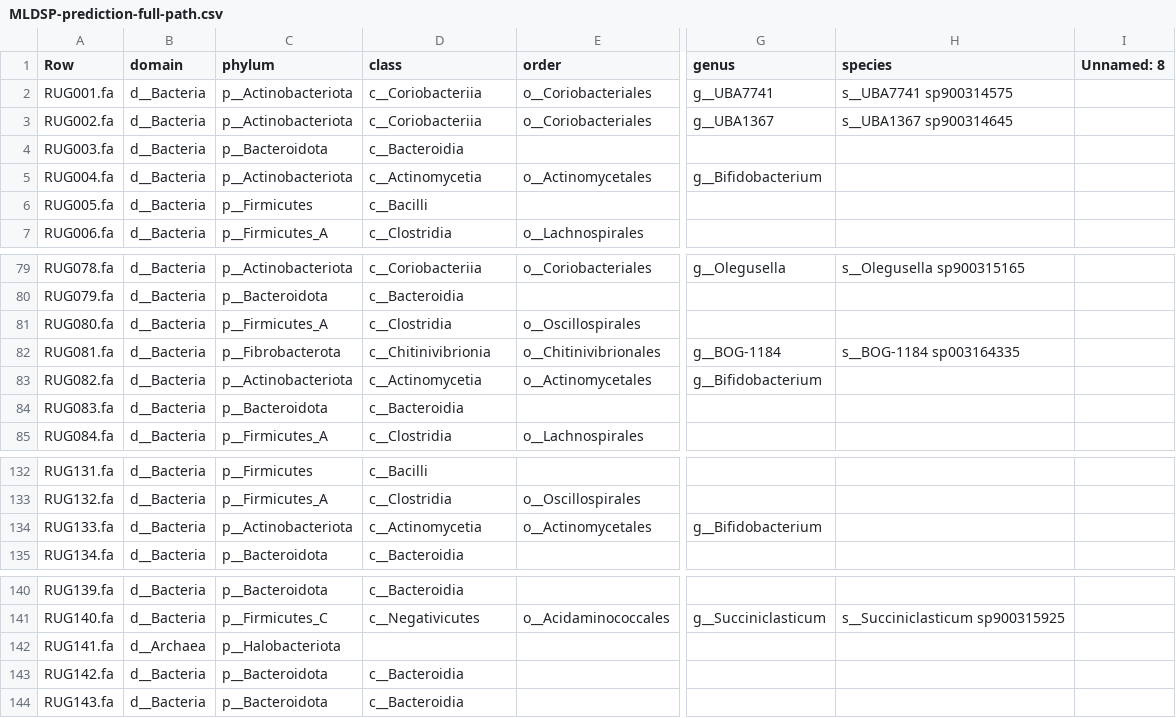
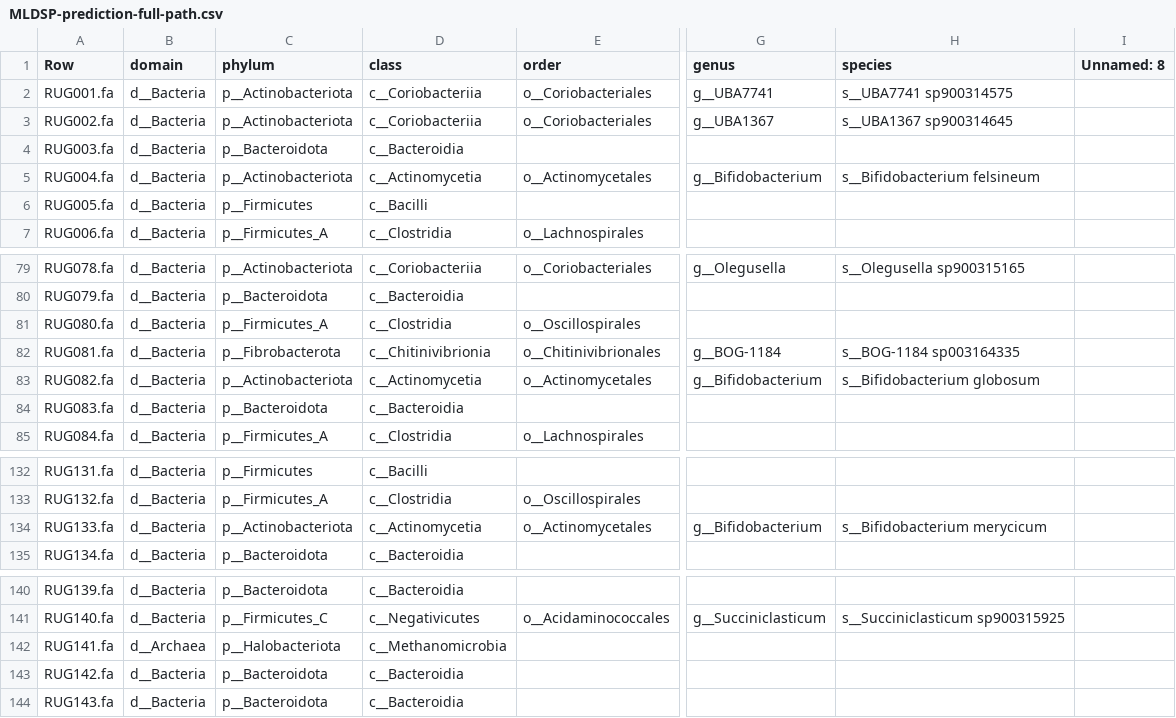
Before and after one commit to wxli0/MT-MAG, a CSV file: outputs-r202/MLDSP-prediction-full-path.csv, drawn as a sheet; only a part is shown, gaps mark what is left out; the diff names each change by its address in the sheet, - before the commit and + after, or states it on an @@ line.

Commit message:
updated outputs

```diff
--- a/outputs-r202/MLDSP-prediction-full-path.csv
+++ b/outputs-r202/MLDSP-prediction-full-path.csv
-H5 (species): (empty)
+H5 (species): s__Bifidobacterium felsineum
-H83 (species): (empty)
+H83 (species): s__Bifidobacterium globosum
-H134 (species): (empty)
+H134 (species): s__Bifidobacterium merycicum
-D142 (class): (empty)
+D142 (class): c__Methanomicrobia
```
Also changed, not shown: 2 other files.
